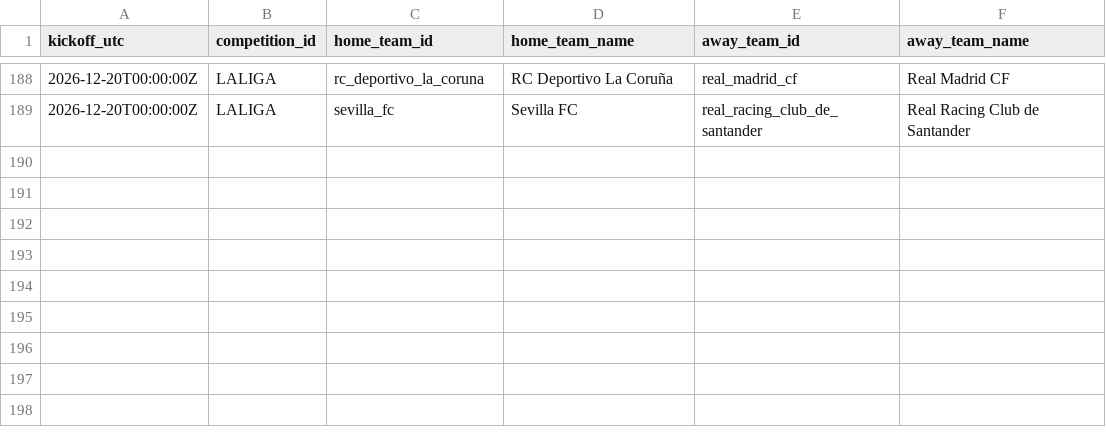
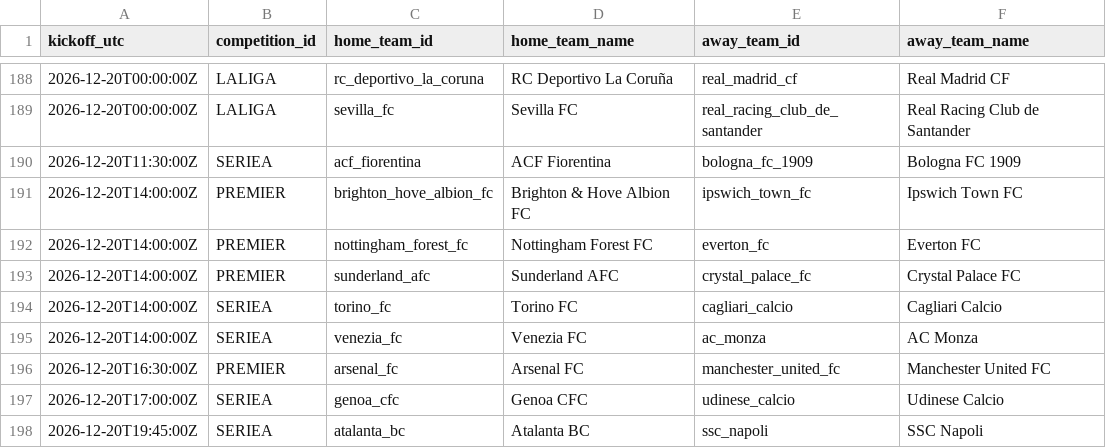
Before and after one commit to alesinho777/botinho777, a CSV file: data/raw/upcoming_fixtures.csv, drawn as a sheet; only a part is shown, gaps mark what is left out; the diff names each change by its address in the sheet, - before the commit and + after, or states it on an @@ line.

```diff
--- a/data/raw/upcoming_fixtures.csv
+++ b/data/raw/upcoming_fixtures.csv
+row 190: 2026-12-20T11:30:00Z | SERIEA | acf_fiorentina | ACF Fiorentina | bologna_fc_1909 | Bologna FC 1909
+row 191: 2026-12-20T14:00:00Z | PREMIER | brighton_hove_albion_fc | Brighton & Hove Albion FC | ipswich_town_fc | Ipswich Town FC
+row 192: 2026-12-20T14:00:00Z | PREMIER | nottingham_forest_fc | Nottingham Forest FC | everton_fc | Everton FC
+row 193: 2026-12-20T14:00:00Z | PREMIER | sunderland_afc | Sunderland AFC | crystal_palace_fc | Crystal Palace FC
+row 194: 2026-12-20T14:00:00Z | SERIEA | torino_fc | Torino FC | cagliari_calcio | Cagliari Calcio
+row 195: 2026-12-20T14:00:00Z | SERIEA | venezia_fc | Venezia FC | ac_monza | AC Monza
+row 196: 2026-12-20T16:30:00Z | PREMIER | arsenal_fc | Arsenal FC | manchester_united_fc | Manchester United FC
+row 197: 2026-12-20T17:00:00Z | SERIEA | genoa_cfc | Genoa CFC | udinese_calcio | Udinese Calcio
+row 198: 2026-12-20T19:45:00Z | SERIEA | atalanta_bc | Atalanta BC | ssc_napoli | SSC Napoli
```
